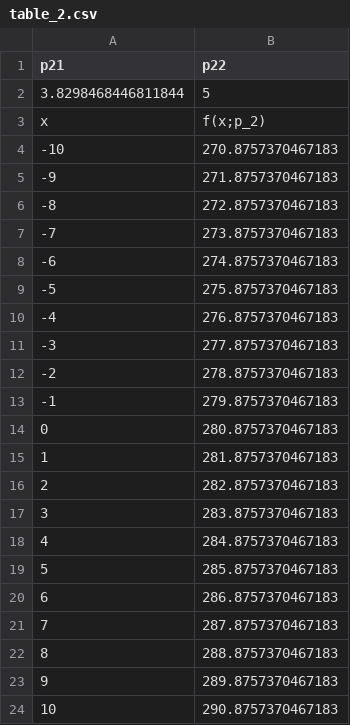
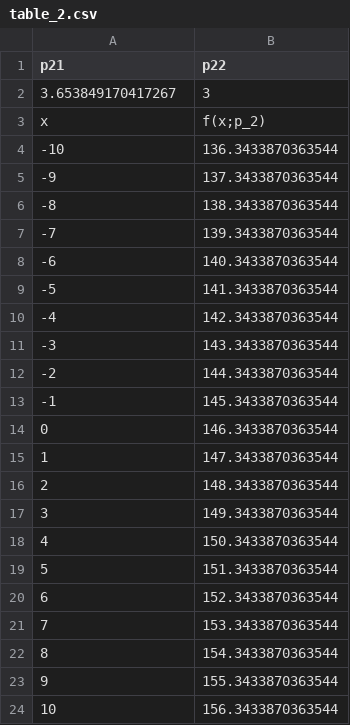
Before and after one commit to basavyr/mathematica-useful-algorithms, a CSV file: Devs/csv-maker/math/table_2.csv, drawn as a sheet.

```diff
--- a/Devs/csv-maker/math/table_2.csv
+++ b/Devs/csv-maker/math/table_2.csv
@@ -1,24 +1,24 @@
 "p21","p22"
-3.8298468446811844,5
+3.653849170417267,3
 "x","f(x;p_2)"
--10,270.8757370467183
--9,271.8757370467183
--8,272.8757370467183
--7,273.8757370467183
--6,274.8757370467183
--5,275.8757370467183
--4,276.8757370467183
--3,277.8757370467183
--2,278.8757370467183
--1,279.8757370467183
-0,280.8757370467183
-1,281.8757370467183
-2,282.8757370467183
-3,283.8757370467183
-4,284.8757370467183
-5,285.8757370467183
-6,286.8757370467183
-7,287.8757370467183
-8,288.8757370467183
-9,289.8757370467183
-10,290.8757370467183
+-10,136.3433870363544
+-9,137.3433870363544
+-8,138.3433870363544
+-7,139.3433870363544
+-6,140.3433870363544
+-5,141.3433870363544
+-4,142.3433870363544
+-3,143.3433870363544
+-2,144.3433870363544
+-1,145.3433870363544
+0,146.3433870363544
+1,147.3433870363544
+2,148.3433870363544
+3,149.3433870363544
+4,150.3433870363544
+5,151.3433870363544
+6,152.3433870363544
+7,153.3433870363544
+8,154.3433870363544
+9,155.3433870363544
+10,156.3433870363544
```
Also changed, not shown: Devs/csv-maker/math/table_1.csv, Devs/csv-maker/math/table_3.csv, 3 other files.
